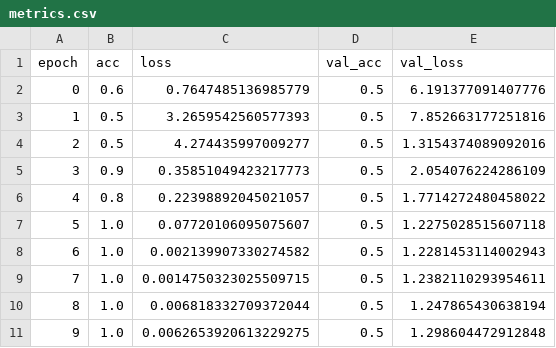
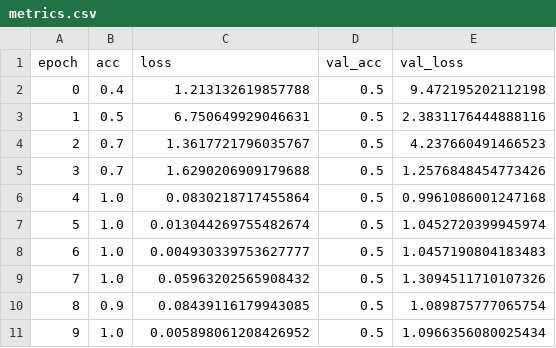
Before and after one commit to PietruchaP/example-versioning, a CSV file: metrics.csv, drawn as a sheet.

```diff
--- a/metrics.csv
+++ b/metrics.csv
@@ -1,11 +1,11 @@
 epoch,acc,loss,val_acc,val_loss
-0,0.6,0.7647485136985779,0.5,6.191377091407776
-1,0.5,3.2659542560577393,0.5,7.852663177251816
-2,0.5,4.274435997009277,0.5,1.3154374089092016
-3,0.9,0.35851049423217773,0.5,2.054076224286109
-4,0.8,0.22398892045021057,0.5,1.7714272480458022
-5,1.0,0.07720106095075607,0.5,1.2275028515607118
-6,1.0,0.002139907330274582,0.5,1.2281453114002943
-7,1.0,0.0014750323025509715,0.5,1.2382110293954611
-8,1.0,0.006818332709372044,0.5,1.247865430638194
-9,1.0,0.0062653920613229275,0.5,1.298604472912848
+0,0.4,1.213132619857788,0.5,9.472195202112198
+1,0.5,6.750649929046631,0.5,2.3831176444888116
+2,0.7,1.3617721796035767,0.5,4.237660491466523
+3,0.7,1.6290206909179688,0.5,1.2576848454773426
+4,1.0,0.0830218717455864,0.5,0.9961086001247168
+5,1.0,0.013044269755482674,0.5,1.0452720399945974
+6,1.0,0.004930339753627777,0.5,1.0457190804183483
+7,1.0,0.05963202565908432,0.5,1.3094511710107326
+8,0.9,0.08439116179943085,0.5,1.089875777065754
+9,1.0,0.005898061208426952,0.5,1.0966356080025434
```
Also changed, not shown: 4 other files.
